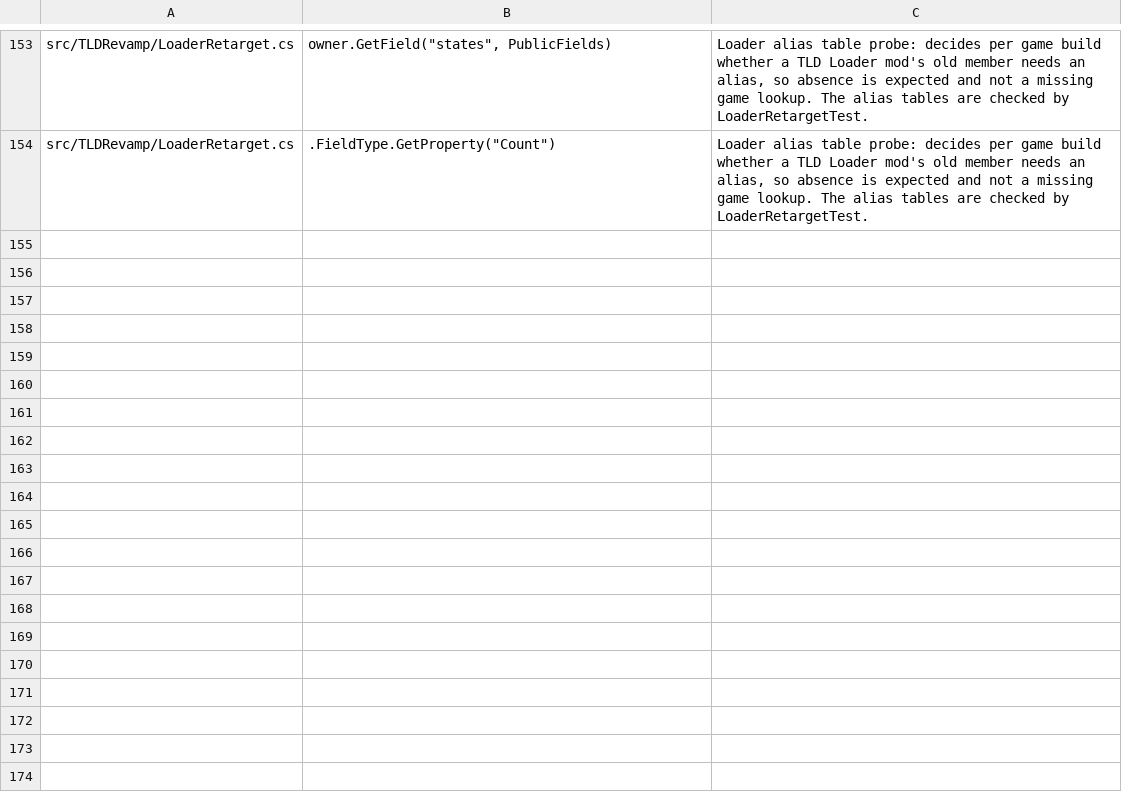
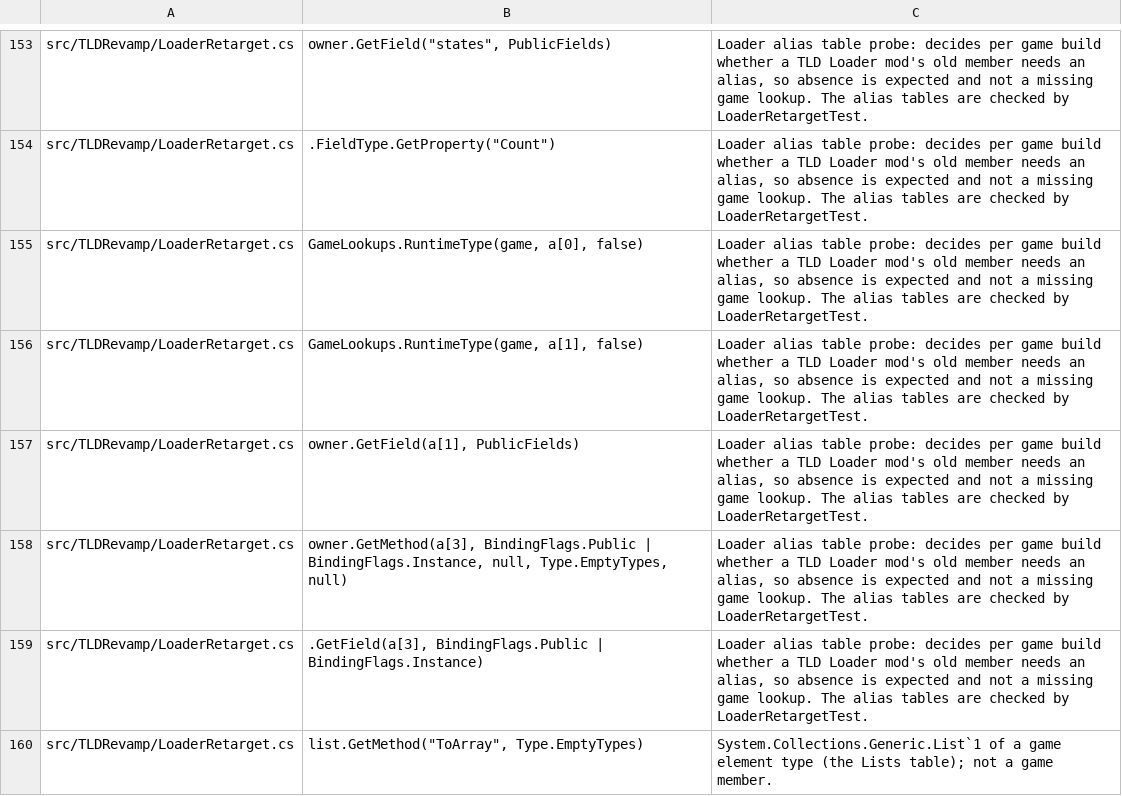
Before and after one commit to Auios/TLD-RevaMP, a TSV file: tools/unit/GameLookupsAllowlist.tsv, drawn as a sheet; only a part is shown, gaps mark what is left out.

```diff
--- a/tools/unit/GameLookupsAllowlist.tsv
+++ b/tools/unit/GameLookupsAllowlist.tsv
@@ -154 +154,7 @@ src/TLDRevamp/LoaderRetarget.cs	owner.GetField("states", PublicFields)	Loader al
 src/TLDRevamp/LoaderRetarget.cs	.FieldType.GetProperty("Count")	Loader alias table probe: decides per game build whether a TLD Loader mod's old member needs an alias, so absence is expected and not a missing game lookup. The alias tables are checked by LoaderRetargetTest.
+src/TLDRevamp/LoaderRetarget.cs	GameLookups.RuntimeType(game, a[0], false)	Loader alias table probe: decides per game build whether a TLD Loader mod's old member needs an alias, so absence is expected and not a missing game lookup. The alias tables are checked by LoaderRetargetTest.
+src/TLDRevamp/LoaderRetarget.cs	GameLookups.RuntimeType(game, a[1], false)	Loader alias table probe: decides per game build whether a TLD Loader mod's old member needs an alias, so absence is expected and not a missing game lookup. The alias tables are checked by LoaderRetargetTest.
+src/TLDRevamp/LoaderRetarget.cs	owner.GetField(a[1], PublicFields)	Loader alias table probe: decides per game build whether a TLD Loader mod's old member needs an alias, so absence is expected and not a missing game lookup. The alias tables are checked by LoaderRetargetTest.
+src/TLDRevamp/LoaderRetarget.cs	owner.GetMethod(a[3], BindingFlags.Public | BindingFlags.Instance, null, Type.EmptyTypes, null)	Loader alias table probe: decides per game build whether a TLD Loader mod's old member needs an alias, so absence is expected and not a missing game lookup. The alias tables are checked by LoaderRetargetTest.
+src/TLDRevamp/LoaderRetarget.cs	.GetField(a[3], BindingFlags.Public | BindingFlags.Instance)	Loader alias table probe: decides per game build whether a TLD Loader mod's old member needs an alias, so absence is expected and not a missing game lookup. The alias tables are checked by LoaderRetargetTest.
+src/TLDRevamp/LoaderRetarget.cs	list.GetMethod("ToArray", Type.EmptyTypes)	System.Collections.Generic.List`1 of a game element type (the Lists table); not a game member.
```
Also changed, not shown: 5 other files.
